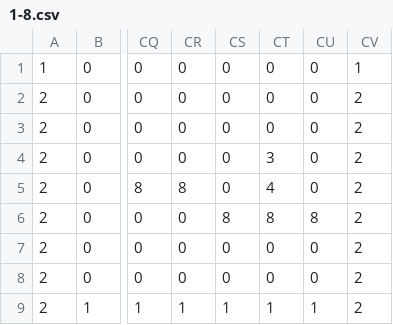
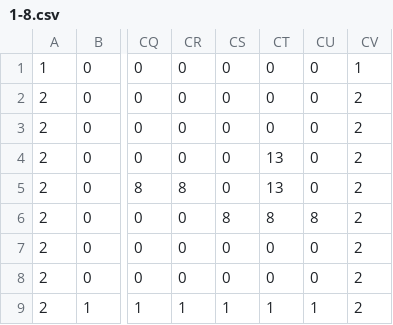
Before and after one commit to kitajima-hayato/MyEngine, a CSV file: resources/Data/MapData/1-8.csv, drawn as a sheet; only a part is shown, gaps mark what is left out; the diff names each change by its address in the sheet, - before the commit and + after, or states it on an @@ line.

```diff
--- a/resources/Data/MapData/1-8.csv
+++ b/resources/Data/MapData/1-8.csv
-CT4: 3
+CT4: 13
-CT5: 4
+CT5: 13
```
Also changed, not shown: 10 other files.
